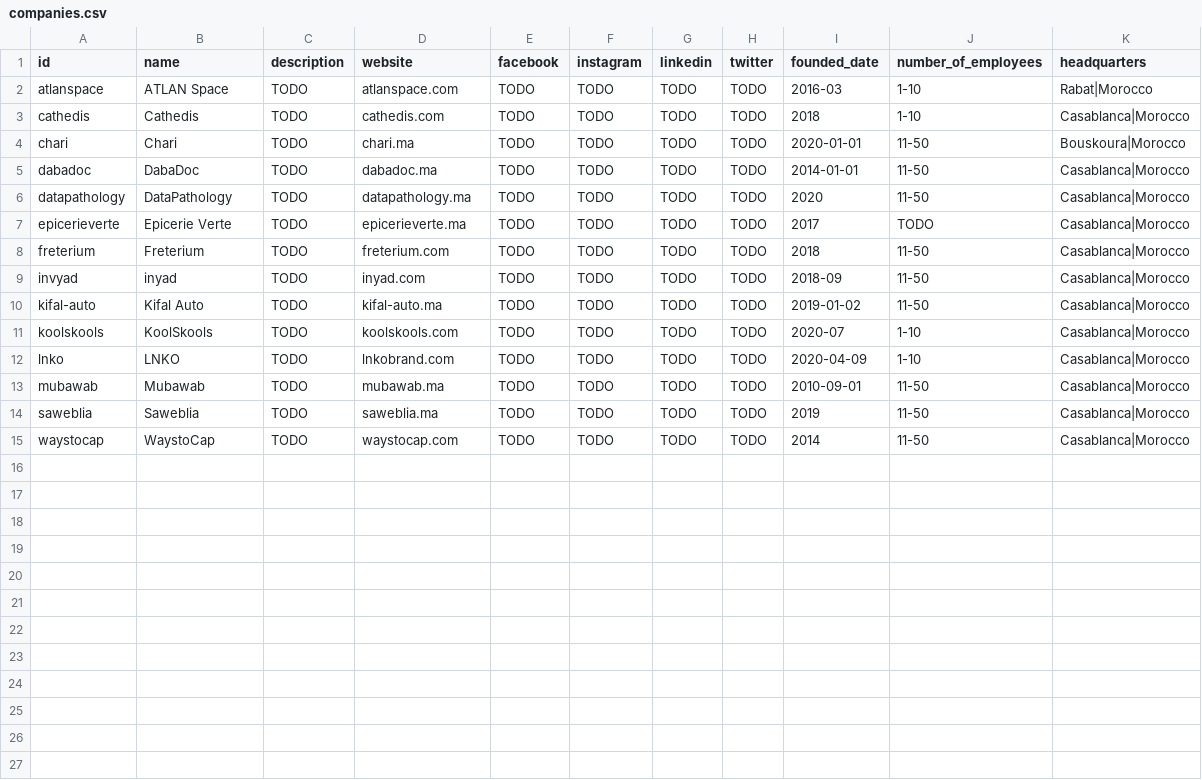
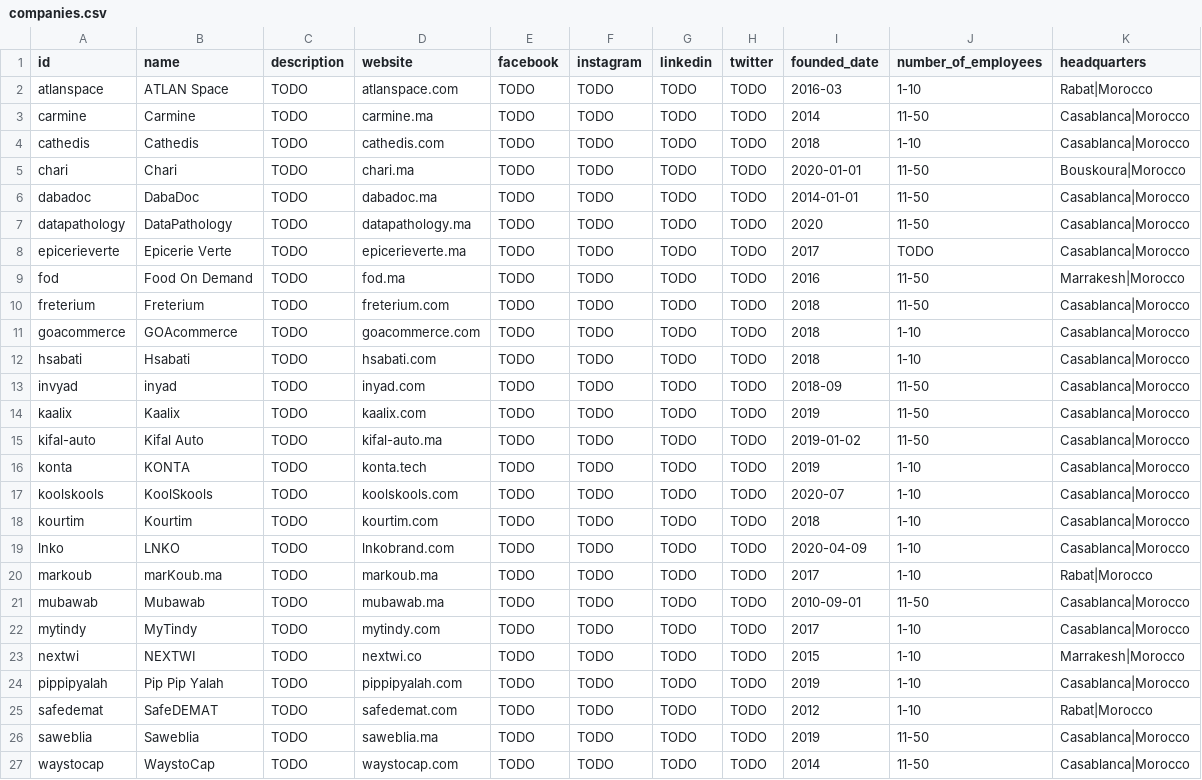
Before and after one commit to dy3l/yqGcHIiNPLS, a CSV file: data/companies.csv, drawn as a sheet.

Commit message:
Add carmine, fod, goacommerce, hsabati, kaalix, konta, kourtim, markoub, mytindy, nextwi, pippipyalah and safedemat

```diff
--- a/data/companies.csv
+++ b/data/companies.csv
@@ -2,2 +2,3 @@ id,name,description,website,facebook,instagram,linkedin,twitter,founded_date,num
 atlanspace,ATLAN Space,TODO,atlanspace.com,TODO,TODO,TODO,TODO,2016-03,1-10,Rabat|Morocco
+carmine,Carmine,TODO,carmine.ma,TODO,TODO,TODO,TODO,2014,11-50,Casablanca|Morocco
 cathedis,Cathedis,TODO,cathedis.com,TODO,TODO,TODO,TODO,2018,1-10,Casablanca|Morocco
@@ -7,8 +8,19 @@ datapathology,DataPathology,TODO,datapathology.ma,TODO,TODO,TODO,TODO,2020,11-50
 epicerieverte,Epicerie Verte,TODO,epicerieverte.ma,TODO,TODO,TODO,TODO,2017,TODO,Casablanca|Morocco
+fod,Food On Demand,TODO,fod.ma,TODO,TODO,TODO,TODO,2016,11-50,Marrakesh|Morocco
 freterium,Freterium,TODO,freterium.com,TODO,TODO,TODO,TODO,2018,11-50,Casablanca|Morocco
+goacommerce,GOAcommerce,TODO,goacommerce.com,TODO,TODO,TODO,TODO,2018,1-10,Casablanca|Morocco
+hsabati,Hsabati,TODO,hsabati.com,TODO,TODO,TODO,TODO,2018,1-10,Casablanca|Morocco
 invyad,inyad,TODO,inyad.com,TODO,TODO,TODO,TODO,2018-09,11-50,Casablanca|Morocco
+kaalix,Kaalix,TODO,kaalix.com,TODO,TODO,TODO,TODO,2019,11-50,Casablanca|Morocco
 kifal-auto,Kifal Auto,TODO,kifal-auto.ma,TODO,TODO,TODO,TODO,2019-01-02,11-50,Casablanca|Morocco
+konta,KONTA,TODO,konta.tech,TODO,TODO,TODO,TODO,2019,1-10,Casablanca|Morocco
 koolskools,KoolSkools,TODO,koolskools.com,TODO,TODO,TODO,TODO,2020-07,1-10,Casablanca|Morocco
+kourtim,Kourtim,TODO,kourtim.com,TODO,TODO,TODO,TODO,2018,1-10,Casablanca|Morocco
 lnko,LNKO,TODO,lnkobrand.com,TODO,TODO,TODO,TODO,2020-04-09,1-10,Casablanca|Morocco
+markoub,marKoub.ma,TODO,markoub.ma,TODO,TODO,TODO,TODO,2017,1-10,Rabat|Morocco
 mubawab,Mubawab,TODO,mubawab.ma,TODO,TODO,TODO,TODO,2010-09-01,11-50,Casablanca|Morocco
+mytindy,MyTindy,TODO,mytindy.com,TODO,TODO,TODO,TODO,2017,1-10,Casablanca|Morocco
+nextwi,NEXTWI,TODO,nextwi.co,TODO,TODO,TODO,TODO,2015,1-10,Marrakesh|Morocco
+pippipyalah,Pip Pip Yalah,TODO,pippipyalah.com,TODO,TODO,TODO,TODO,2019,1-10,Casablanca|Morocco
+safedemat,SafeDEMAT,TODO,safedemat.com,TODO,TODO,TODO,TODO,2012,1-10,Rabat|Morocco
 saweblia,Saweblia,TODO,saweblia.ma,TODO,TODO,TODO,TODO,2019,11-50,Casablanca|Morocco
```
